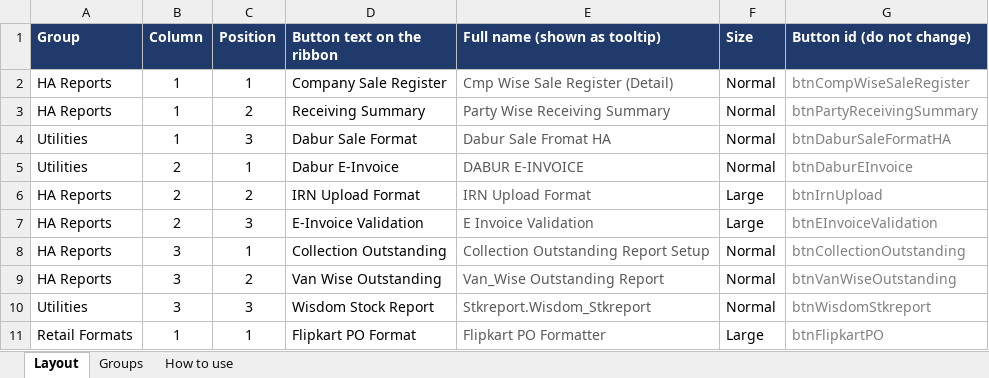
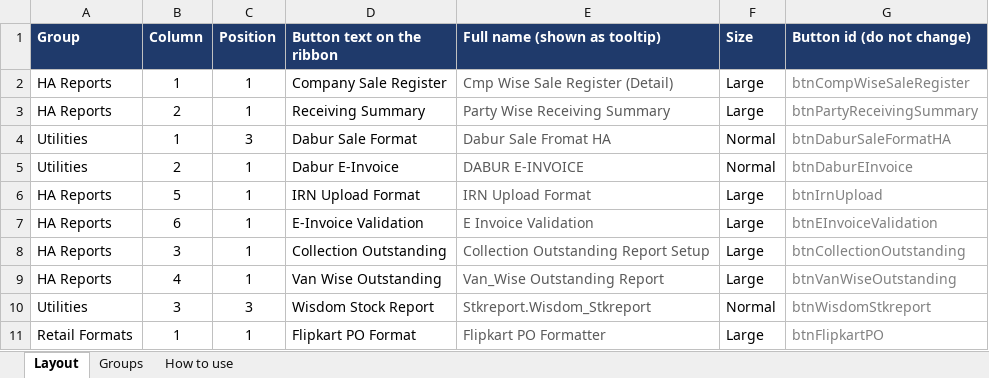
Before and after one commit to sanatpattnaik1-droid/tools-by-sanat, an Excel workbook: ribbon-layout.xlsx, sheet Layout, drawn as a sheet; only a part is shown; values as stored, in another font and other column widths than the file's, no borders; conditional formats not drawn; the diff names each change by its address in the sheet, - before the commit and + after, or states it on an @@ line.

```diff
--- a/ribbon-layout.xlsx (sheet Layout)
+++ b/ribbon-layout.xlsx (sheet Layout)
-F2:F3 (Size): Normal
+F2:F3 (Size): Large
-B3 (Column): 1
+B3 (Column): 2
-C3 (Position): 2
+C3 (Position): 1
-B6 (Column): 2
+B6 (Column): 5
-C6 (Position): 2
+C6 (Position): 1
-B7 (Column): 2
+B7 (Column): 6
-C7 (Position): 3
+C7 (Position): 1
-F8:F9 (Size): Normal
+F8:F9 (Size): Large
-B9 (Column): 3
+B9 (Column): 4
-C9 (Position): 2
+C9 (Position): 1
```
Also changed, not shown: 2 other files.
